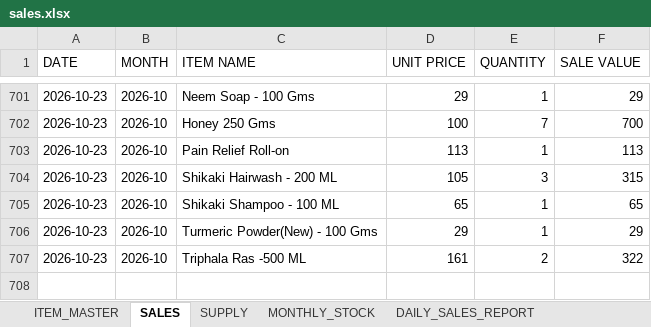
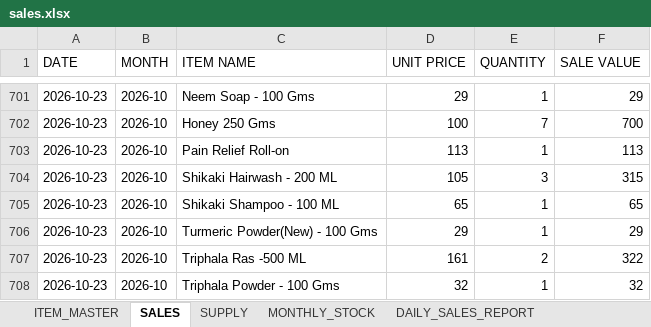
Before and after one commit to suryasai693-lang/daily_sales_website, an Excel workbook: data/sales.xlsx, sheet SALES, drawn as a sheet; only a part is shown, gaps mark what is left out; values as stored, in another font and other column widths than the file's, no borders; the diff names each change by its address in the sheet, - before the commit and + after, or states it on an @@ line.

Commit message:
Update sales.xlsx from DailyStock

```diff
--- a/data/sales.xlsx (sheet SALES)
+++ b/data/sales.xlsx (sheet SALES)
+row 708: 2026-10-23 | 2026-10 | Triphala Powder - 100 Gms | 32 | 1 | 32
```
Also changed, not shown: sheet DAILY_SALES_REPORT, sheet MONTHLY_STOCK.
